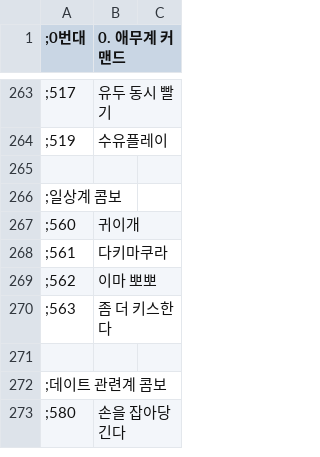
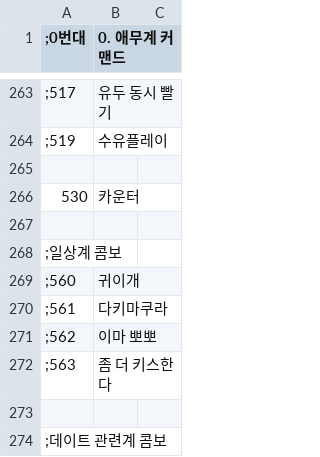
Before and after one commit to keisiki/TWKR-Textbung, a CSV file: CSV/Train.csv, drawn as a sheet; only a part is shown, gaps mark what is left out; the shorter side is filled out with more unchanged rows; the diff names each change by its address in the sheet, - before the commit and + after, or states it on an @@ line.

```diff
--- a/CSV/Train.csv
+++ b/CSV/Train.csv
+row 266: 530 | 카운터
+row 267: (empty)
```
Also changed, not shown: 4 other files.
